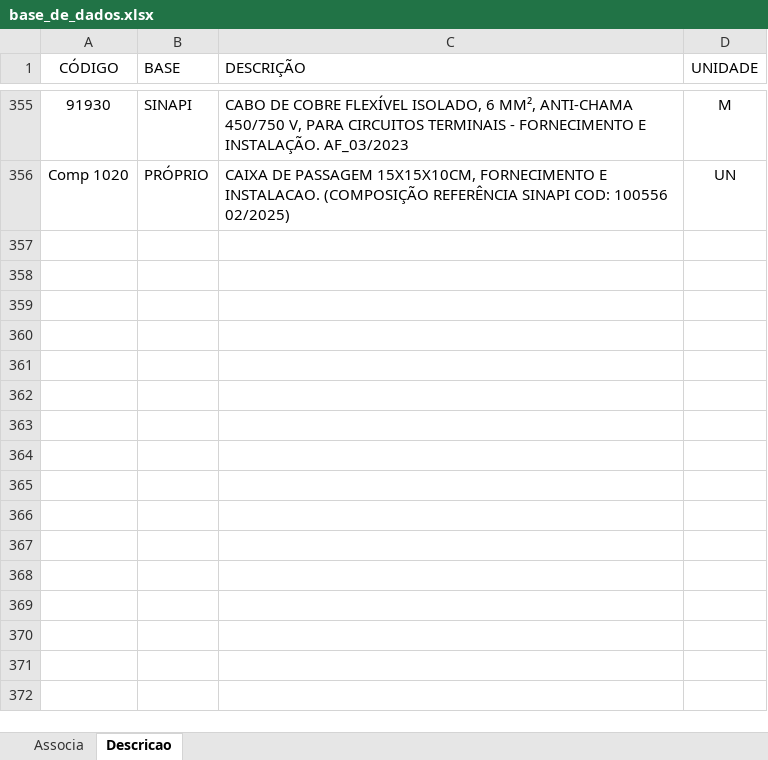
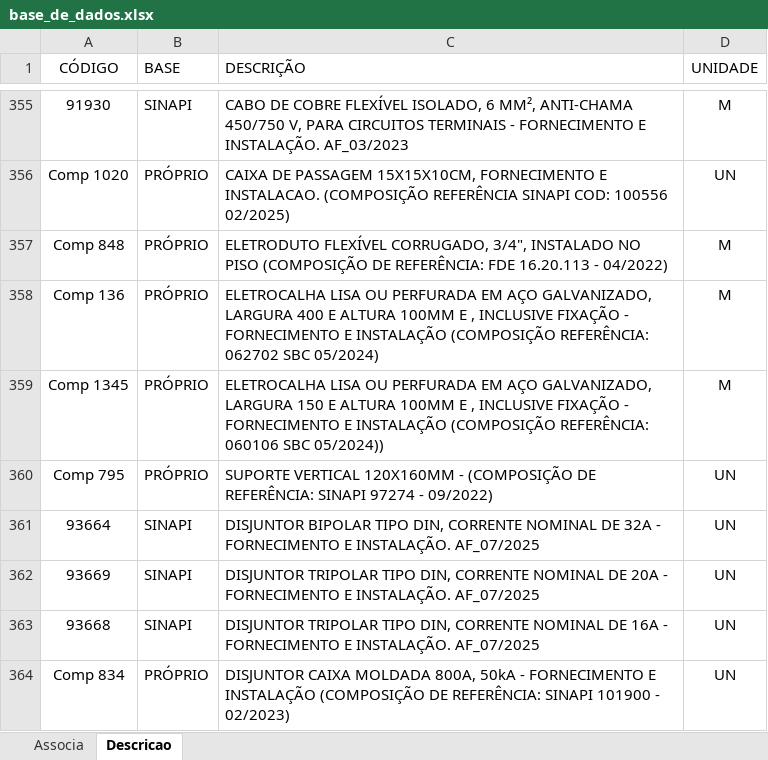
Before and after one commit to rodioegiufao/farmacia_janio, an Excel workbook: 3D/base_de_dados.xlsx, sheet Descricao, drawn as a sheet; only a part is shown, gaps mark what is left out; values as stored, in another font and other column widths than the file's, no borders; the diff names each change by its address in the sheet, - before the commit and + after, or states it on an @@ line.

Commit message:
Add files via upload

```diff
--- a/3D/base_de_dados.xlsx (sheet Descricao)
+++ b/3D/base_de_dados.xlsx (sheet Descricao)
+row 357: Comp 848 | PRÓPRIO | ELETRODUTO FLEXÍVEL CORRUGADO, 3/4", INSTALADO NO PISO (COMPOSIÇÃO DE REFERÊNCIA: FDE 16.20.113 - 04/2022) | M
+row 358: Comp 136 | PRÓPRIO | ELETROCALHA LISA OU PERFURADA EM AÇO GALVANIZADO, LARGURA 400 E ALTURA 100MM E , INCLUSIVE FIXAÇÃO - FORNECIMENTO E INSTALAÇÃO (COMPOSIÇÃO REFERÊNCIA: 062702 SBC 05/2024) | M
+row 359: Comp 1345 | PRÓPRIO | ELETROCALHA LISA OU PERFURADA EM AÇO GALVANIZADO, LARGURA 150 E ALTURA 100MM E , INCLUSIVE FIXAÇÃO - FORNECIMENTO E INSTALAÇÃO (COMPOSIÇÃO REFERÊNCIA: 060106 SBC 05/2024)) | M
+row 360: Comp 795 | PRÓPRIO | SUPORTE VERTICAL 120X160MM - (COMPOSIÇÃO DE REFERÊNCIA: SINAPI 97274 - 09/2022) | UN
+row 361: 93664 | SINAPI | DISJUNTOR BIPOLAR TIPO DIN, CORRENTE NOMINAL DE 32A - FORNECIMENTO E INSTALAÇÃO. AF_07/2025 | UN
+row 362: 93669 | SINAPI | DISJUNTOR TRIPOLAR TIPO DIN, CORRENTE NOMINAL DE 20A - FORNECIMENTO E INSTALAÇÃO. AF_07/2025 | UN
+row 363: 93668 | SINAPI | DISJUNTOR TRIPOLAR TIPO DIN, CORRENTE NOMINAL DE 16A - FORNECIMENTO E INSTALAÇÃO. AF_07/2025 | UN
+row 364: Comp 834 | PRÓPRIO | DISJUNTOR CAIXA MOLDADA 800A, 50kA - FORNECIMENTO E INSTALAÇÃO (COMPOSIÇÃO DE REFERÊNCIA: SINAPI 101900 - 02/2023) | UN
```
Also changed, not shown: sheet Associa.
